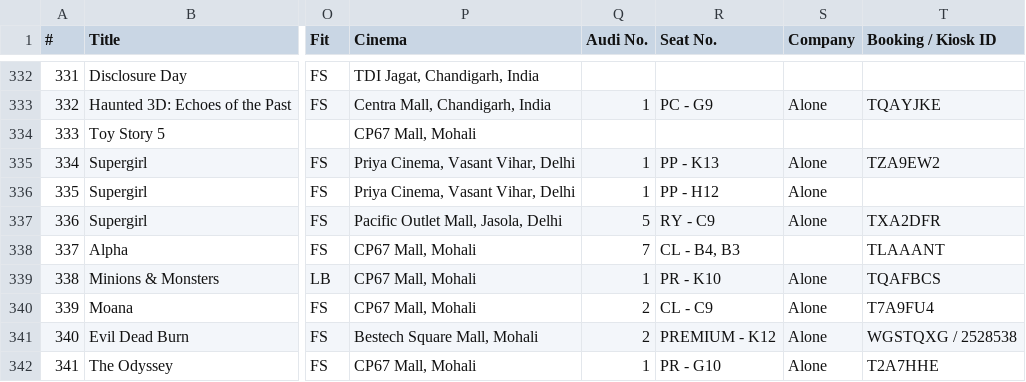
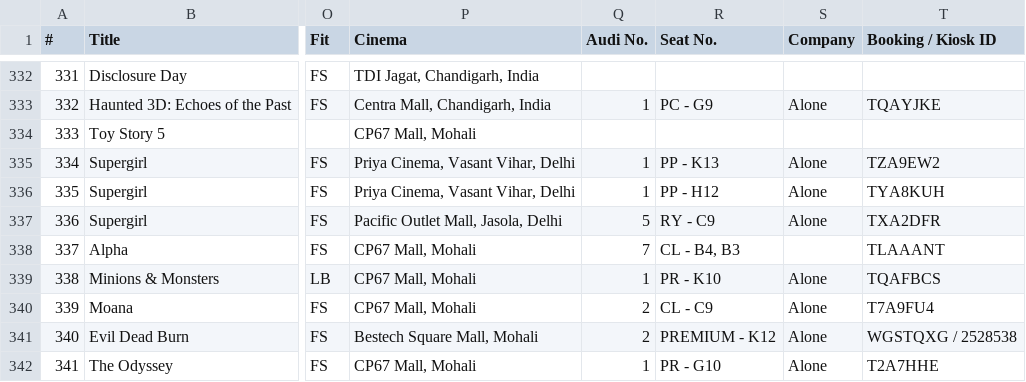
Before and after one commit to shreytyagi/shreytyagi, a CSV file: data/seenatcinema.csv, drawn as a sheet; only a part is shown, gaps mark what is left out; the diff names each change by its address in the sheet, - before the commit and + after, or states it on an @@ line.

Commit message:
Update seenatcinema.csv

```diff
--- a/data/seenatcinema.csv
+++ b/data/seenatcinema.csv
-T336 (Booking / Kiosk ID): (empty)
+T336 (Booking / Kiosk ID): TYA8KUH
```
